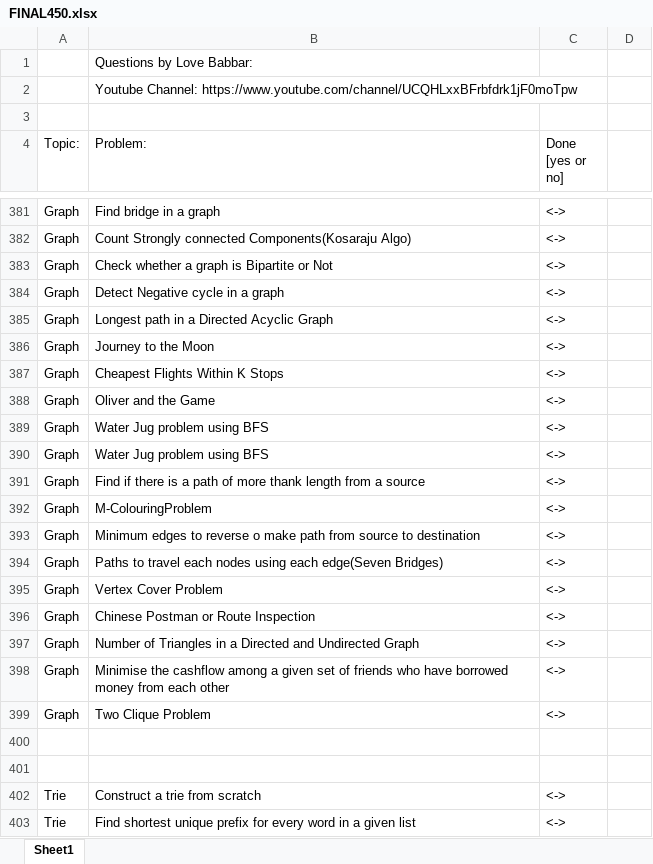
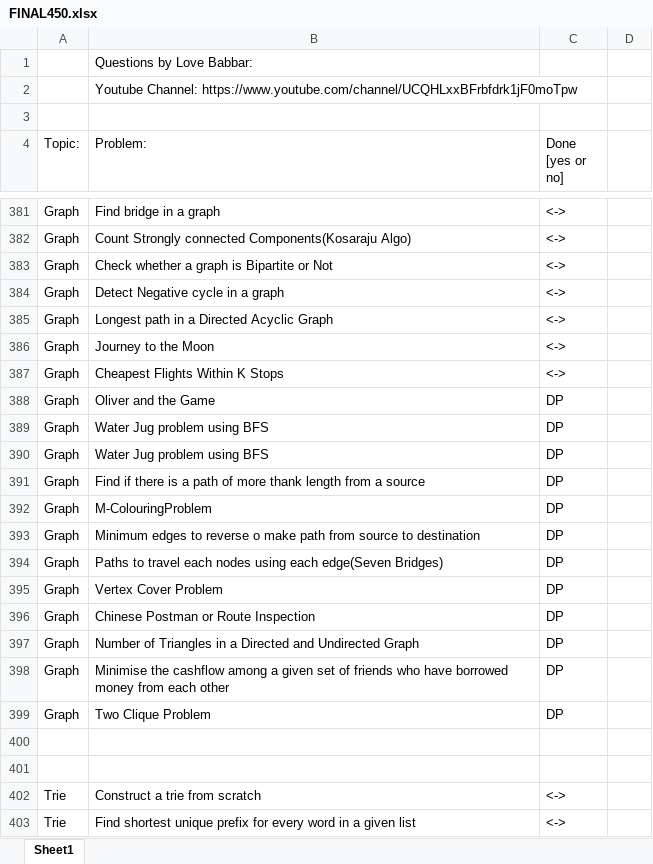
Before and after one commit to PrshntS/PREP, an Excel workbook: FINAL450.xlsx, sheet Sheet1, drawn as a sheet; only a part is shown, gaps mark what is left out; values as stored, in another font and other column widths than the file's, no cell formats; the diff names each change by its address in the sheet, - before the commit and + after, or states it on an @@ line.

```diff
--- a/FINAL450.xlsx (sheet Sheet1)
+++ b/FINAL450.xlsx (sheet Sheet1)
-C388:C399 (Done [yes or no]): <->
+C388:C399 (Done [yes or no]): DP
```
Also changed, not shown: cell formats, 14 other files.
